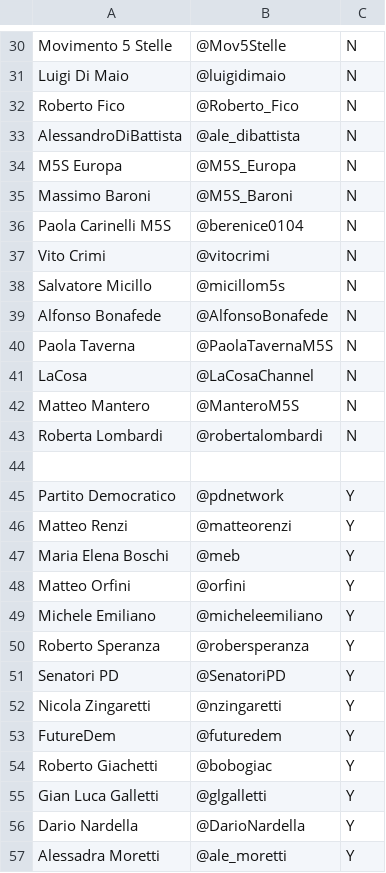
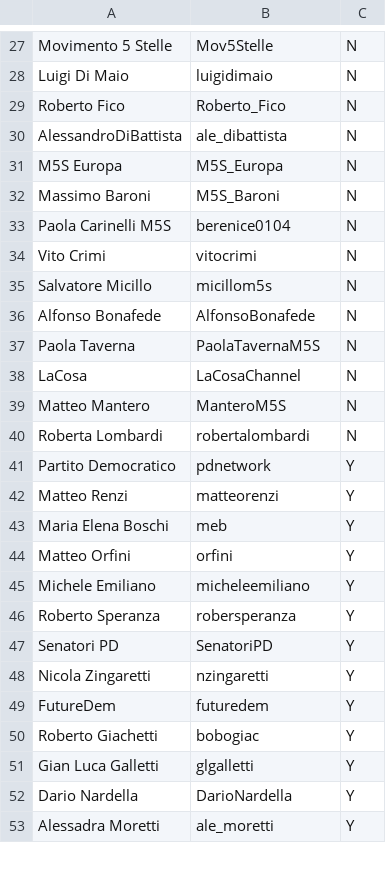
Before and after one commit to mattiapdo/analytics_regarding_italian_referendum, a CSV file: data/input/info.csv, drawn as a sheet; only a part is shown, gaps mark what is left out; removed rows and columns are numbered as before the commit, all else as after; the diff covers the shown part only; the diff names each change by its address in the sheet, - before the commit and + after, or states it on an @@ line.

```diff
--- a/data/input/info.csv
+++ b/data/input/info.csv
-B27: @Mov5Stelle
+B27: Mov5Stelle
-B28: @luigidimaio
+B28: luigidimaio
-B29: @Roberto_Fico
+B29: Roberto_Fico
-B30: @ale_dibattista
+B30: ale_dibattista
-B31: @M5S_Europa
+B31: M5S_Europa
-B32: @M5S_Baroni
+B32: M5S_Baroni
-B33: @berenice0104
+B33: berenice0104
-B34: @vitocrimi
+B34: vitocrimi
-B35: @micillom5s
+B35: micillom5s
-B36: @AlfonsoBonafede
+B36: AlfonsoBonafede
-B37: @PaolaTavernaM5S
+B37: PaolaTavernaM5S
-B38: @LaCosaChannel
+B38: LaCosaChannel
-B39: @ManteroM5S
+B39: ManteroM5S
-B40: @robertalombardi
+B40: robertalombardi
-row 44: (empty)
-B41: @pdnetwork
+B41: pdnetwork
-B42: @matteorenzi
+B42: matteorenzi
-B43: @meb
+B43: meb
-B44: @orfini
+B44: orfini
-B45: @micheleemiliano
+B45: micheleemiliano
-B46: @robersperanza
+B46: robersperanza
-B47: @SenatoriPD
+B47: SenatoriPD
-B48: @nzingaretti
+B48: nzingaretti
-B49: @futuredem
+B49: futuredem
-B50: @bobogiac
+B50: bobogiac
-B51: @glgalletti
+B51: glgalletti
-B52: @DarioNardella
+B52: DarioNardella
-B53: @ale_moretti
+B53: ale_moretti
```
Also changed, not shown: 2 added rows, 18 removed rows and 47 edited cells elsewhere in this file, 27 other files.
